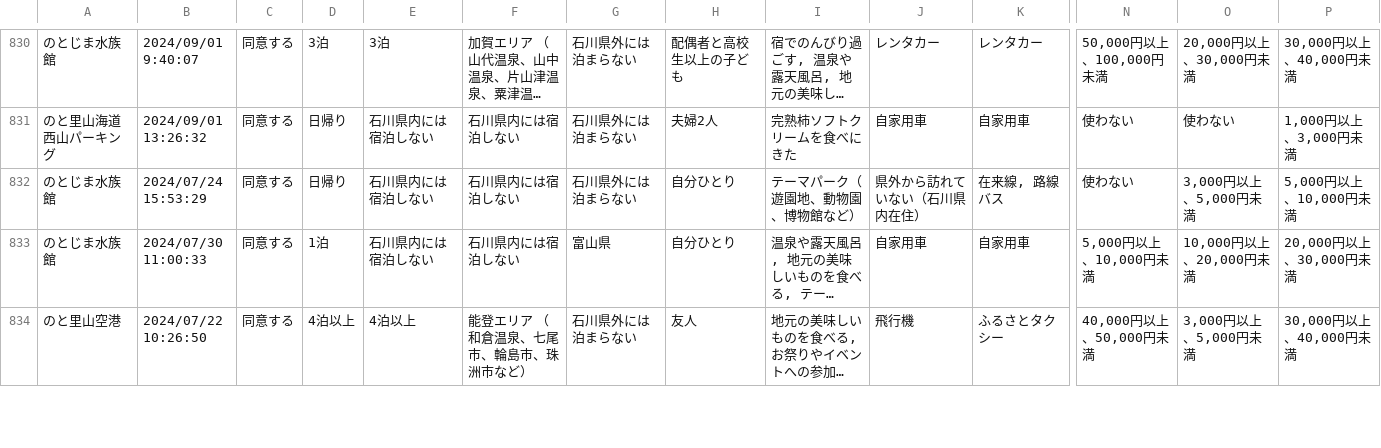
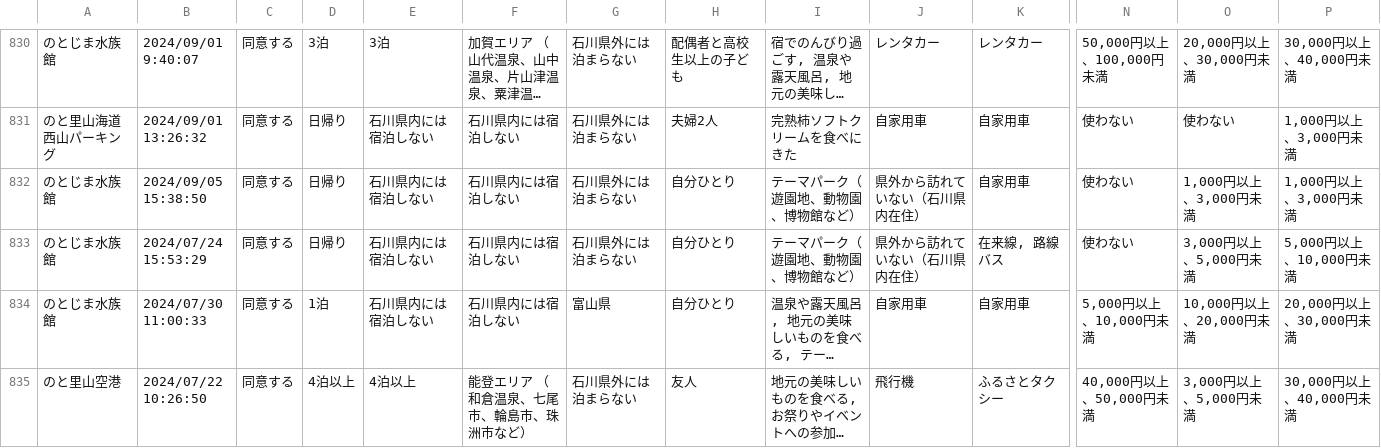
Before and after one commit to code4fukui/ishikawa-kanko-survey, a CSV file: noto.csv, drawn as a sheet; only a part is shown, gaps mark what is left out; long unchanged cells end in …; rows hold the shown columns only; the diff names each change by its address in the sheet, - before the commit and + after, or states it on an @@ line.

Commit message:
update data

```diff
--- a/noto.csv
+++ b/noto.csv
+row 832: のとじま水族館 | 2024/09/05 15:38:50 | 同意する | 日帰り | 石川県内には宿泊しない | 石川県内には宿泊しない | 石川県外には泊まらない | 自分ひとり | テーマパーク（遊園地、動物園、博物館など） | 県外から訪れていない（石川県内在住） | 自家用車 | 使わない | 1,000円以上、3,000円未満 | 1,000円以上、3,000円未満
```
Also changed, not shown: 2 other files.
